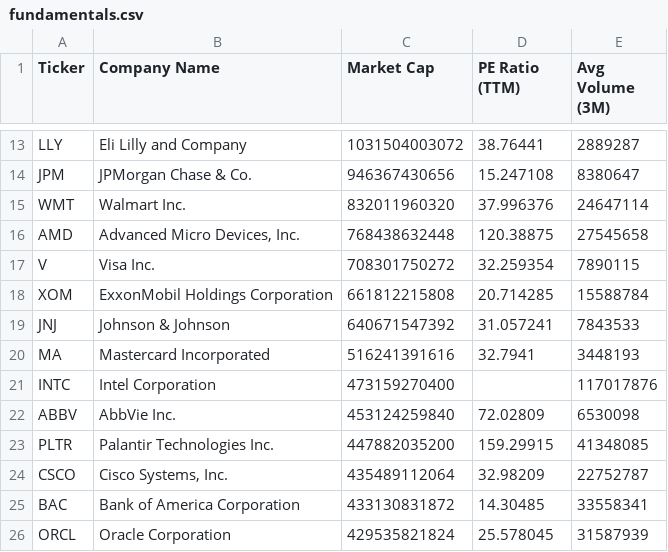
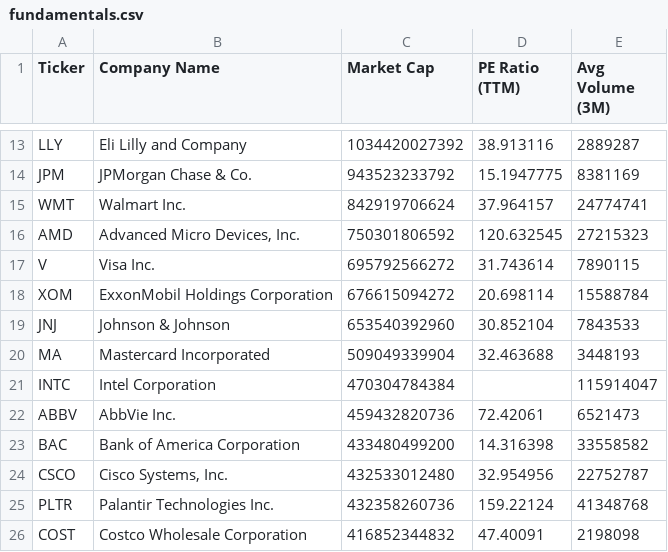
Before and after one commit to NK-Mikey/Stock-Market-Dashboard, a CSV file: data/fundamentals.csv, drawn as a sheet; only a part is shown, gaps mark what is left out; removed rows and columns are numbered as before the commit, all else as after; the diff covers the shown part only; the diff names each change by its address in the sheet, - before the commit and + after, or states it on an @@ line.

```diff
--- a/data/fundamentals.csv
+++ b/data/fundamentals.csv
-C13 (Market Cap): 1031504003072
+C13 (Market Cap): 1034420027392
-D13 (PE Ratio (TTM)): 38.76441
+D13 (PE Ratio (TTM)): 38.913116
-C14 (Market Cap): 946367430656
+C14 (Market Cap): 943523233792
-D14 (PE Ratio (TTM)): 15.247108
+D14 (PE Ratio (TTM)): 15.1947775
-E14 (Avg Volume (3M)): 8380647
+E14 (Avg Volume (3M)): 8381169
-C15 (Market Cap): 832011960320
+C15 (Market Cap): 842919706624
-D15 (PE Ratio (TTM)): 37.996376
+D15 (PE Ratio (TTM)): 37.964157
-E15 (Avg Volume (3M)): 24647114
+E15 (Avg Volume (3M)): 24774741
-C16 (Market Cap): 768438632448
+C16 (Market Cap): 750301806592
-D16 (PE Ratio (TTM)): 120.38875
+D16 (PE Ratio (TTM)): 120.632545
-E16 (Avg Volume (3M)): 27545658
+E16 (Avg Volume (3M)): 27215323
-C17 (Market Cap): 708301750272
+C17 (Market Cap): 695792566272
-D17 (PE Ratio (TTM)): 32.259354
+D17 (PE Ratio (TTM)): 31.743614
-C18 (Market Cap): 661812215808
+C18 (Market Cap): 676615094272
-D18 (PE Ratio (TTM)): 20.714285
+D18 (PE Ratio (TTM)): 20.698114
-C19 (Market Cap): 640671547392
+C19 (Market Cap): 653540392960
-D19 (PE Ratio (TTM)): 31.057241
+D19 (PE Ratio (TTM)): 30.852104
-C20 (Market Cap): 516241391616
+C20 (Market Cap): 509049339904
-D20 (PE Ratio (TTM)): 32.7941
+D20 (PE Ratio (TTM)): 32.463688
-C21 (Market Cap): 473159270400
+C21 (Market Cap): 470304784384
-E21 (Avg Volume (3M)): 117017876
+E21 (Avg Volume (3M)): 115914047
-C22 (Market Cap): 453124259840
+C22 (Market Cap): 459432820736
-D22 (PE Ratio (TTM)): 72.02809
+D22 (PE Ratio (TTM)): 72.42061
-E22 (Avg Volume (3M)): 6530098
+E22 (Avg Volume (3M)): 6521473
-row 23: PLTR | Palantir Technologies Inc. | 447882035200 | 159.29915 | 41348085
+row 23: BAC | Bank of America Corporation | 433480499200 | 14.316398 | 33558582
-C24 (Market Cap): 435489112064
+C24 (Market Cap): 432533012480
-D24 (PE Ratio (TTM)): 32.98209
+D24 (PE Ratio (TTM)): 32.954956
-row 25: BAC | Bank of America Corporation | 433130831872 | 14.30485 | 33558341
-row 26: ORCL | Oracle Corporation | 429535821824 | 25.578045 | 31587939
+row 25: PLTR | Palantir Technologies Inc. | 432358260736 | 159.22124 | 41348768
+row 26: COST | Costco Wholesale Corporation | 416852344832 | 47.40091 | 2198098
```
Also changed, not shown: 1 added row, 1 removed row and 29 edited cells elsewhere in this file, data/dim_stock.csv, 1 other file.
